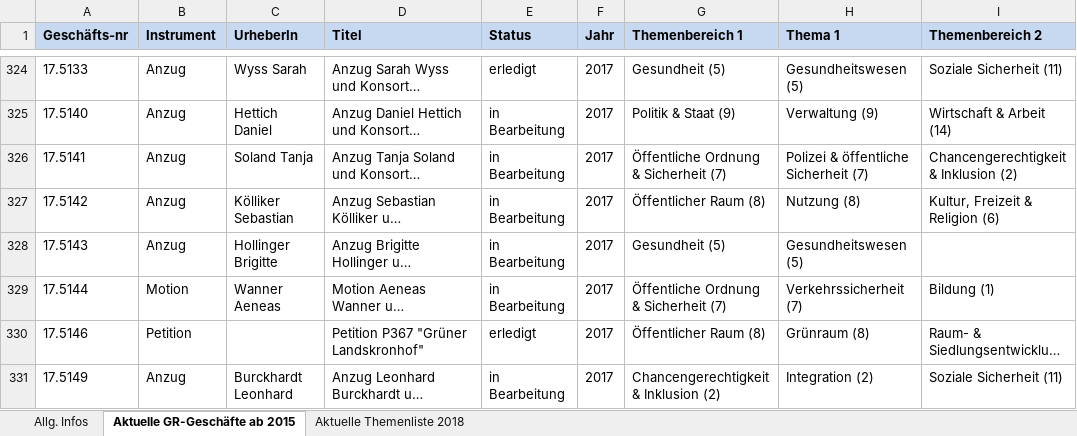
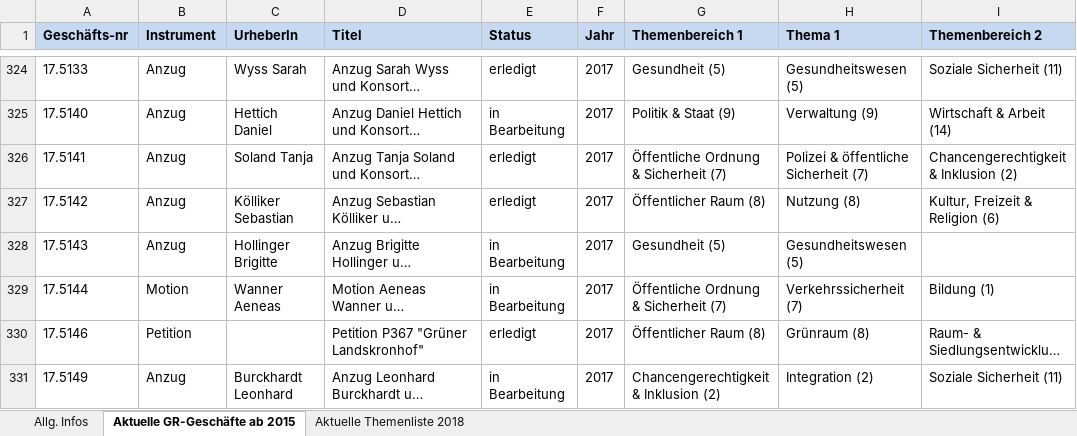
Before and after one commit to opendatabs/politmonitoring, an Excel workbook: uploads/politdaten.xlsx, sheet Aktuelle GR-Geschäfte ab 2015, drawn as a sheet; only a part is shown, gaps mark what is left out; long unchanged cells end in …; values as stored, in another font and other column widths than the file's, no borders; the diff covers the shown part only; the diff names each change by its address in the sheet, - before the commit and + after, or states it on an @@ line.

```diff
--- a/uploads/politdaten.xlsx (sheet Aktuelle GR-Geschäfte ab 2015)
+++ b/uploads/politdaten.xlsx (sheet Aktuelle GR-Geschäfte ab 2015)
-E326:E327 (Status): in Bearbeitung
+E326:E327 (Status): erledigt
```
Also changed, not shown: 71 added rows, 38 edited cells and cell formats elsewhere in this sheet, sheet Aktuelle Themenliste 2018, 8 other files.
